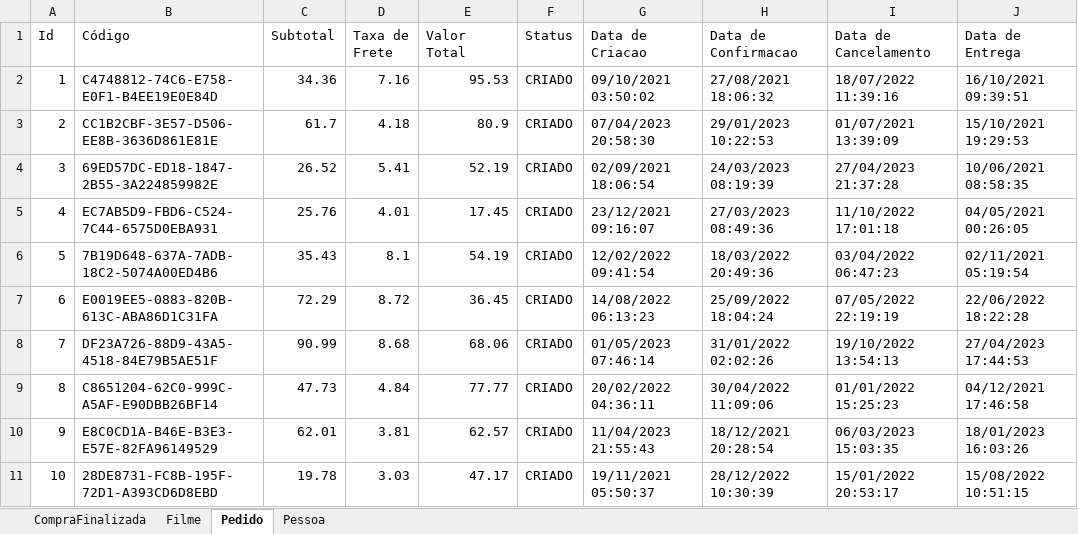
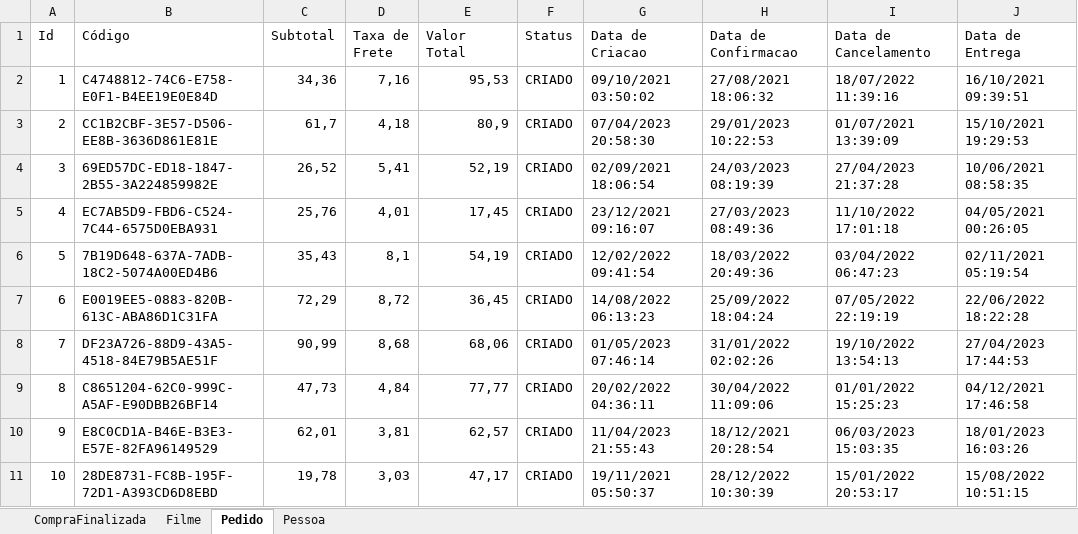
Before and after one commit to LindineuDuran/CriaExcelUsingJava, an Excel workbook: resultado/ExcelTeste.xlsx, sheet Pedido, drawn as a sheet; only a part is shown; values as stored, in another font and other column widths than the file's, no cell formats; the diff covers the shown part only; the diff names each change by its address in the sheet, - before the commit and + after, or states it on an @@ line.

```diff
--- a/resultado/ExcelTeste.xlsx (sheet Pedido)
+++ b/resultado/ExcelTeste.xlsx (sheet Pedido)
-C2 (Subtotal): 34.36
+C2 (Subtotal): 34,36
-D2 (Taxa de Frete): 7.16
+D2 (Taxa de Frete): 7,16
-E2 (Valor Total): 95.53
+E2 (Valor Total): 95,53
-C3 (Subtotal): 61.7
+C3 (Subtotal): 61,7
-D3 (Taxa de Frete): 4.18
+D3 (Taxa de Frete): 4,18
-E3 (Valor Total): 80.9
+E3 (Valor Total): 80,9
-C4 (Subtotal): 26.52
+C4 (Subtotal): 26,52
-D4 (Taxa de Frete): 5.41
+D4 (Taxa de Frete): 5,41
-E4 (Valor Total): 52.19
+E4 (Valor Total): 52,19
-C5 (Subtotal): 25.76
+C5 (Subtotal): 25,76
-D5 (Taxa de Frete): 4.01
+D5 (Taxa de Frete): 4,01
-E5 (Valor Total): 17.45
+E5 (Valor Total): 17,45
-C6 (Subtotal): 35.43
+C6 (Subtotal): 35,43
-D6 (Taxa de Frete): 8.1
+D6 (Taxa de Frete): 8,1
-E6 (Valor Total): 54.19
+E6 (Valor Total): 54,19
-C7 (Subtotal): 72.29
+C7 (Subtotal): 72,29
-D7 (Taxa de Frete): 8.72
+D7 (Taxa de Frete): 8,72
-E7 (Valor Total): 36.45
+E7 (Valor Total): 36,45
-C8 (Subtotal): 90.99
+C8 (Subtotal): 90,99
-D8 (Taxa de Frete): 8.68
+D8 (Taxa de Frete): 8,68
-E8 (Valor Total): 68.06
+E8 (Valor Total): 68,06
-C9 (Subtotal): 47.73
+C9 (Subtotal): 47,73
-D9 (Taxa de Frete): 4.84
+D9 (Taxa de Frete): 4,84
-E9 (Valor Total): 77.77
+E9 (Valor Total): 77,77
-C10 (Subtotal): 62.01
+C10 (Subtotal): 62,01
-D10 (Taxa de Frete): 3.81
+D10 (Taxa de Frete): 3,81
-E10 (Valor Total): 62.57
+E10 (Valor Total): 62,57
-C11 (Subtotal): 19.78
+C11 (Subtotal): 19,78
-D11 (Taxa de Frete): 3.03
+D11 (Taxa de Frete): 3,03
-E11 (Valor Total): 47.17
+E11 (Valor Total): 47,17
```
Also changed, not shown: 1456 edited cells elsewhere in this sheet, cell formats, 19 other files.
